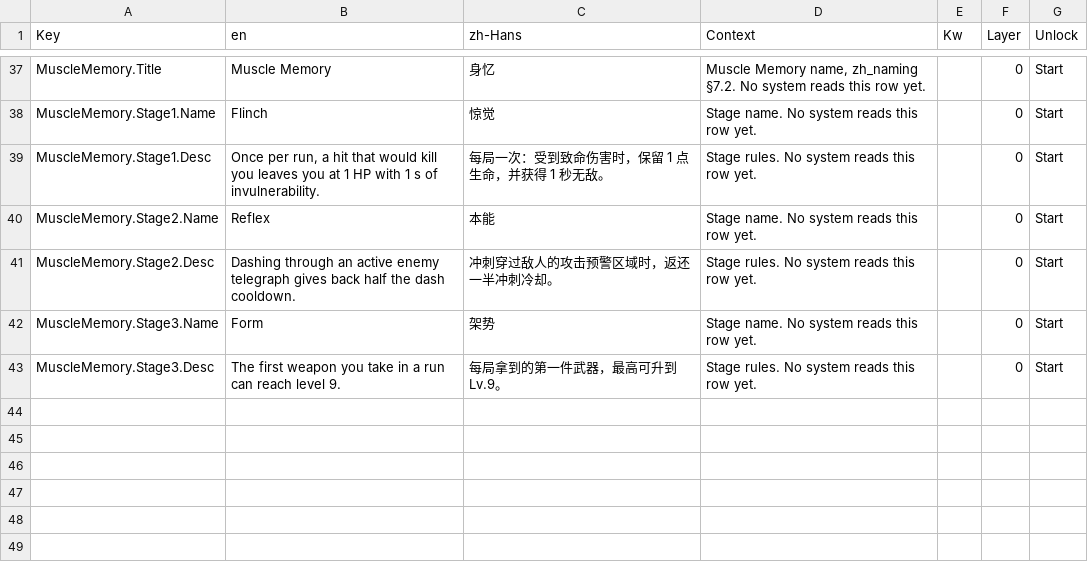
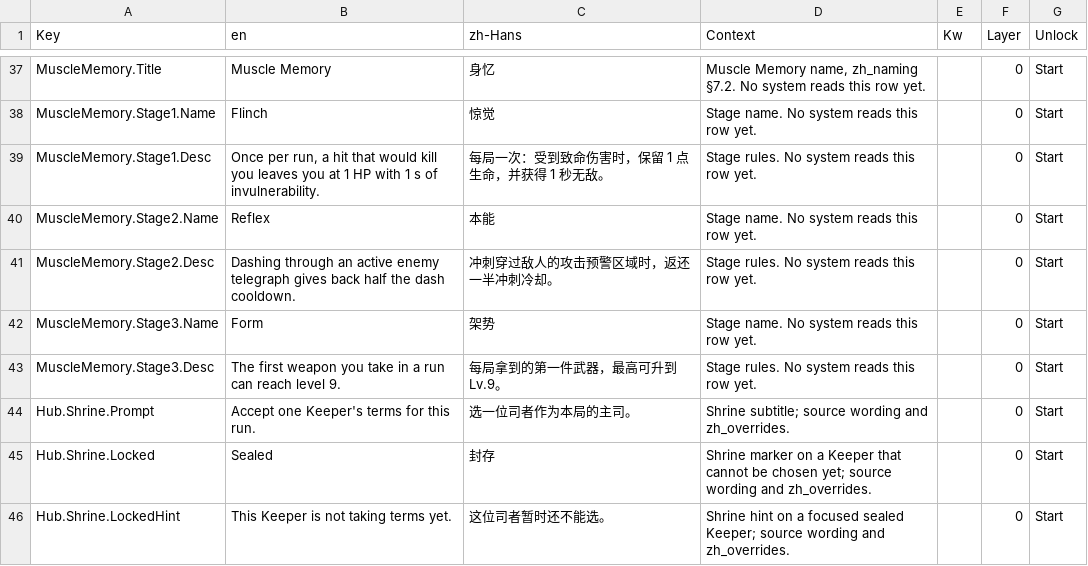
Before and after one commit to AaronJin0323/RogueGame, a CSV file: Content/DT/Text/ST_World.csv, drawn as a sheet; only a part is shown, gaps mark what is left out.

```diff
--- a/Content/DT/Text/ST_World.csv
+++ b/Content/DT/Text/ST_World.csv
@@ -43 +43,4 @@ MuscleMemory.Stage3.Name,Form,架势,Stage name. No system reads this row yet.,,
 MuscleMemory.Stage3.Desc,The first weapon you take in a run can reach level 9.,每局拿到的第一件武器，最高可升到 Lv.9。,Stage rules. No system reads this row yet.,,0,Start
+Hub.Shrine.Prompt,Accept one Keeper's terms for this run.,选一位司者作为本局的主司。,Shrine subtitle; source wording and zh_overrides.,,0,Start
+Hub.Shrine.Locked,Sealed,封存,Shrine marker on a Keeper that cannot be chosen yet; source wording and zh_overrides.,,0,Start
+Hub.Shrine.LockedHint,This Keeper is not taking terms yet.,这位司者暂时还不能选。,Shrine hint on a focused sealed Keeper; source wording and zh_overrides.,,0,Start
```
Also changed, not shown: Content/DT/Text/ST_UI.csv, 39 other files.
